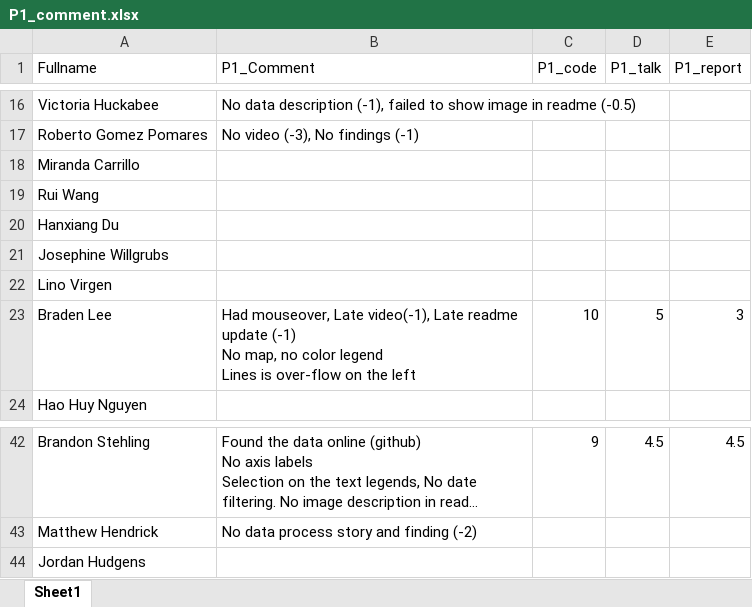
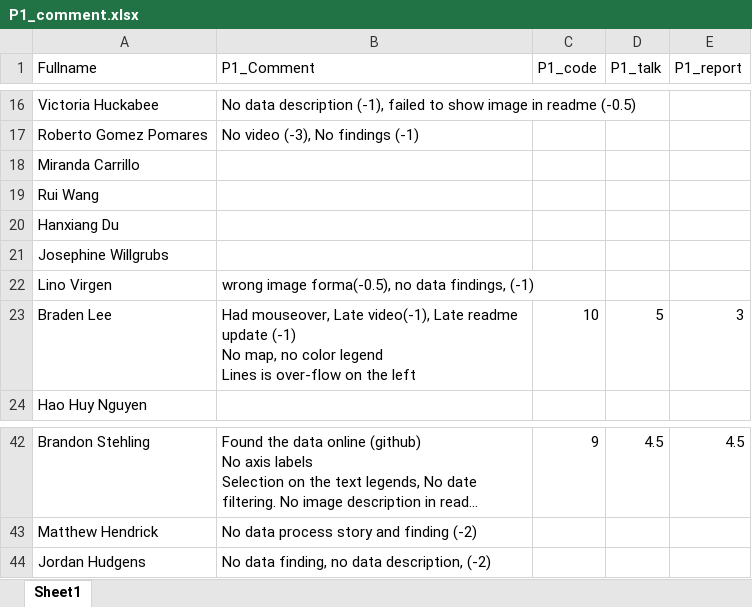
Before and after one commit to iDataVisualizationLab/CS5331_Spring2019, an Excel workbook: testJS/data/P1_comment.xlsx, sheet Sheet1, drawn as a sheet; only a part is shown, gaps mark what is left out; long unchanged cells end in …; values as stored, in another font and other column widths than the file's, no borders; the diff names each change by its address in the sheet, - before the commit and + after, or states it on an @@ line.

```diff
--- a/testJS/data/P1_comment.xlsx (sheet Sheet1)
+++ b/testJS/data/P1_comment.xlsx (sheet Sheet1)
-B22 (P1_Comment): (empty)
+B22 (P1_Comment): wrong image forma(-0.5), no data findings, (-1)
-B44 (P1_Comment): (empty)
+B44 (P1_Comment): No data finding, no data description, (-2)
```
Also changed, not shown: 1 other file.
